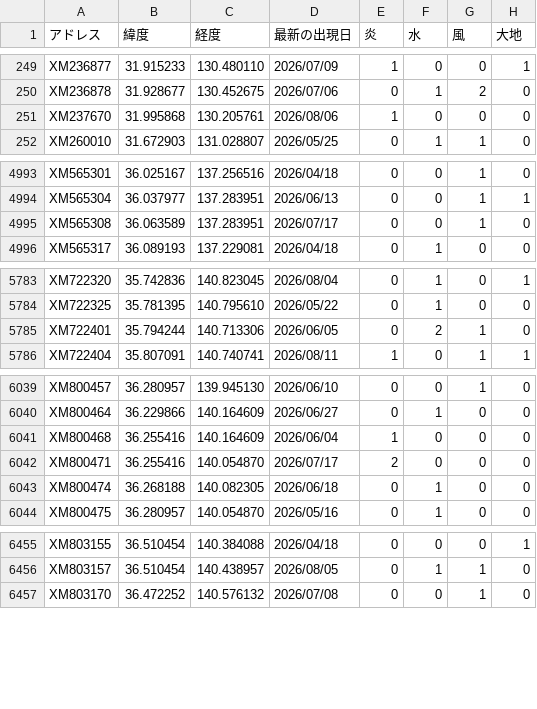
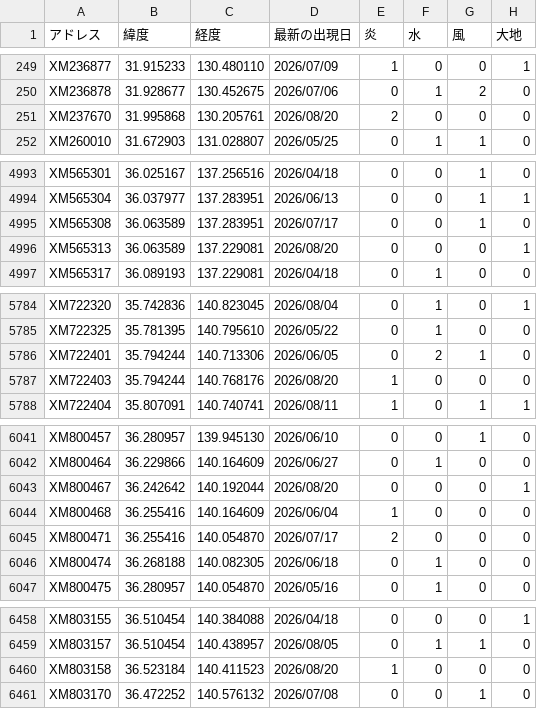
Before and after one commit to griever-0120/maboroshi, a CSV file: spirits-data/all.csv, drawn as a sheet; only a part is shown, gaps mark what is left out; the diff covers the shown part only.

```diff
--- a/spirits-data/all.csv
+++ b/spirits-data/all.csv
@@ -250,3 +250,3 @@ XM236877,31.915233,130.480110,2026/07/09,1,0,0,1
 XM236878,31.928677,130.452675,2026/07/06,0,1,2,0
-XM237670,31.995868,130.205761,2026/08/06,1,0,0,0
+XM237670,31.995868,130.205761,2026/08/20,2,0,0,0
 XM260010,31.672903,131.028807,2026/05/25,0,1,1,0
@@ -4995,2 +4995,3 @@ XM565304,36.037977,137.283951,2026/06/13,0,0,1,1
 XM565308,36.063589,137.283951,2026/07/17,0,0,1,0
+XM565313,36.063589,137.229081,2026/08/20,0,0,0,1
 XM565317,36.089193,137.229081,2026/04/18,0,1,0,0
@@ -5785,2 +5786,3 @@ XM722325,35.781395,140.795610,2026/05/22,0,1,0,0
 XM722401,35.794244,140.713306,2026/06/05,0,2,1,0
+XM722403,35.794244,140.768176,2026/08/20,1,0,0,0
 XM722404,35.807091,140.740741,2026/08/11,1,0,1,1
@@ -6040,2 +6042,3 @@ XM800457,36.280957,139.945130,2026/06/10,0,0,1,0
 XM800464,36.229866,140.164609,2026/06/27,0,1,0,0
+XM800467,36.242642,140.192044,2026/08/20,0,0,0,1
 XM800468,36.255416,140.164609,2026/06/04,1,0,0,0
@@ -6456,2 +6459,3 @@ XM803155,36.510454,140.384088,2026/04/18,0,0,0,1
 XM803157,36.510454,140.438957,2026/08/05,0,1,1,0
+XM803158,36.523184,140.411523,2026/08/20,1,0,0,0
 XM803170,36.472252,140.576132,2026/07/08,0,0,1,0
```
Also changed, not shown: 11 edited cells elsewhere in this file, spirits-data/202608/20260820.csv.
